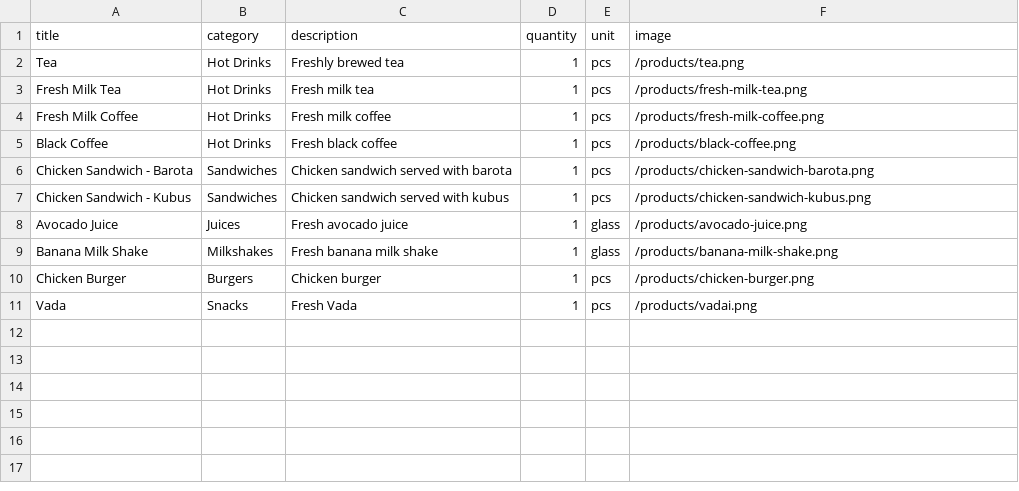
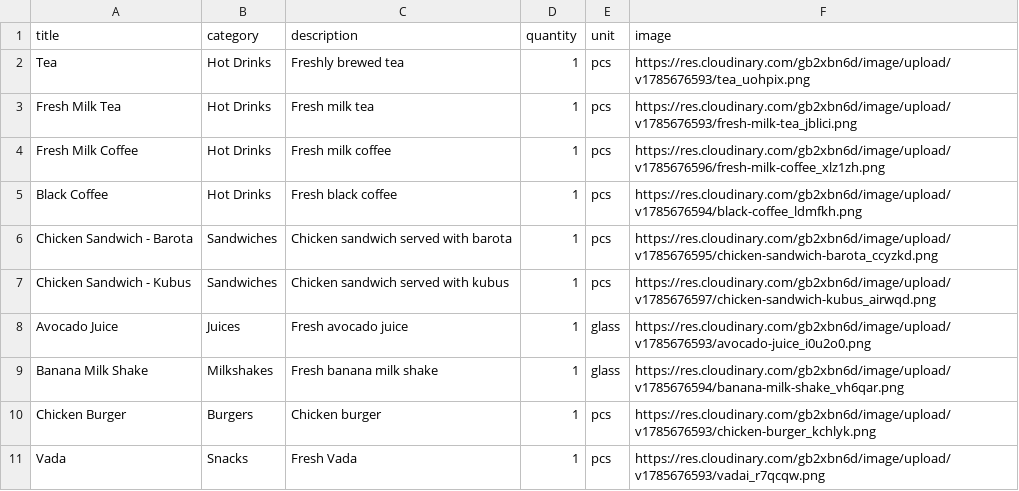
Before and after one commit to Nearbys/products, a CSV file: public/cafeteria_products_10.csv, drawn as a sheet.

Commit message:
Update image URLs for cafeteria products

```diff
--- a/public/cafeteria_products_10.csv
+++ b/public/cafeteria_products_10.csv
@@ -1,11 +1,11 @@
 title,category,description,quantity,unit,image
-Tea,Hot Drinks,Freshly brewed tea,1,pcs,/products/tea.png
-Fresh Milk Tea,Hot Drinks,Fresh milk tea,1,pcs,/products/fresh-milk-tea.png
-Fresh Milk Coffee,Hot Drinks,Fresh milk coffee,1,pcs,/products/fresh-milk-coffee.png
-Black Coffee,Hot Drinks,Fresh black coffee,1,pcs,/products/black-coffee.png
-Chicken Sandwich - Barota,Sandwiches,Chicken sandwich served with barota,1,pcs,/products/chicken-sandwich-barota.png
-Chicken Sandwich - Kubus,Sandwiches,Chicken sandwich served with kubus,1,pcs,/products/chicken-sandwich-kubus.png
-Avocado Juice,Juices,Fresh avocado juice,1,glass,/products/avocado-juice.png
-Banana Milk Shake,Milkshakes,Fresh banana milk shake,1,glass,/products/banana-milk-shake.png
-Chicken Burger,Burgers,Chicken burger,1,pcs,/products/chicken-burger.png
-Vada,Snacks,Fresh Vada,1,pcs,/products/vadai.png
+Tea,Hot Drinks,Freshly brewed tea,1,pcs,https://res.cloudinary.com/gb2xbn6d/image/upload/v1785676593/tea_uohpix.png
+Fresh Milk Tea,Hot Drinks,Fresh milk tea,1,pcs,https://res.cloudinary.com/gb2xbn6d/image/upload/v1785676593/fresh-milk-tea_jblici.png
+Fresh Milk Coffee,Hot Drinks,Fresh milk coffee,1,pcs,https://res.cloudinary.com/gb2xbn6d/image/upload/v1785676596/fresh-milk-coffee_xlz1zh.png
+Black Coffee,Hot Drinks,Fresh black coffee,1,pcs,https://res.cloudinary.com/gb2xbn6d/image/upload/v1785676594/black-coffee_ldmfkh.png
+Chicken Sandwich - Barota,Sandwiches,Chicken sandwich served with barota,1,pcs,https://res.cloudinary.com/gb2xbn6d/image/upload/v1785676595/chicken-sandwich-barota_ccyzkd.png
+Chicken Sandwich - Kubus,Sandwiches,Chicken sandwich served with kubus,1,pcs,https://res.cloudinary.com/gb2xbn6d/image/upload/v1785676597/chicken-sandwich-kubus_airwqd.png
+Avocado Juice,Juices,Fresh avocado juice,1,glass,https://res.cloudinary.com/gb2xbn6d/image/upload/v1785676593/avocado-juice_i0u2o0.png
+Banana Milk Shake,Milkshakes,Fresh banana milk shake,1,glass,https://res.cloudinary.com/gb2xbn6d/image/upload/v1785676594/banana-milk-shake_vh6qar.png
+Chicken Burger,Burgers,Chicken burger,1,pcs,https://res.cloudinary.com/gb2xbn6d/image/upload/v1785676593/chicken-burger_kchlyk.png
+Vada,Snacks,Fresh Vada,1,pcs,https://res.cloudinary.com/gb2xbn6d/image/upload/v1785676593/vadai_r7qcqw.png
```
